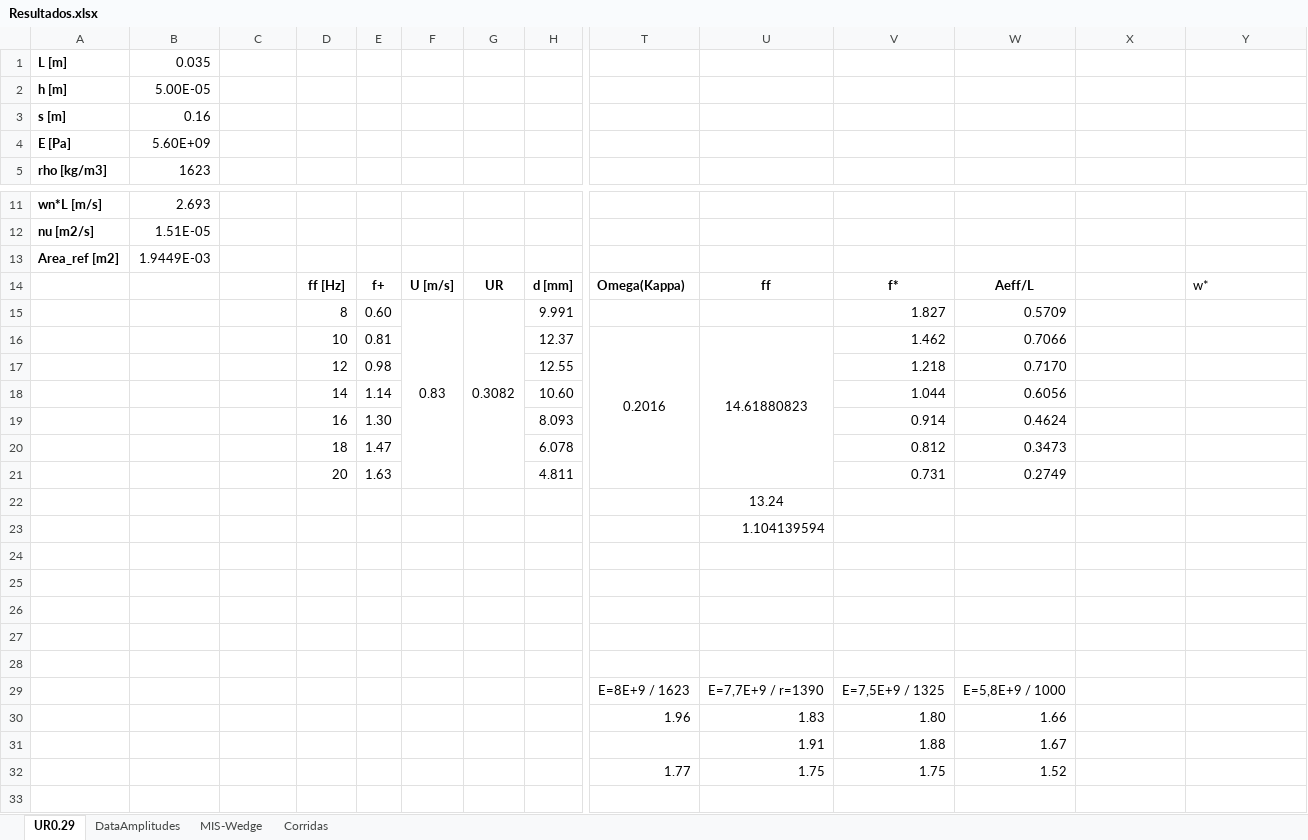
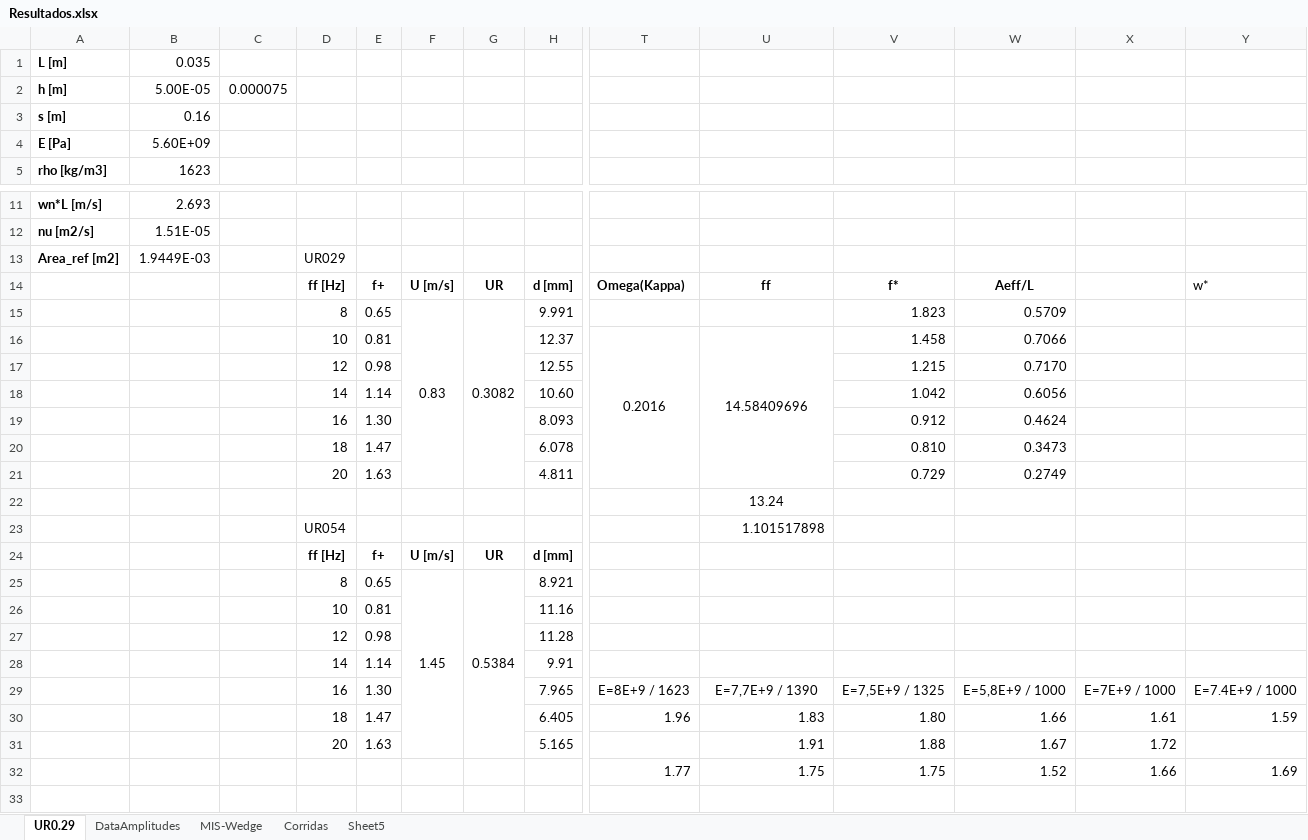
Before and after one commit to AndresPedemonteFIUBA/alaBatiente, an Excel workbook: Resultados/Resultados.xlsx, sheet UR0.29, drawn as a sheet; only a part is shown, gaps mark what is left out; values as stored, in another font and other column widths than the file's, no borders; charts and pictures not drawn; removed rows and columns are numbered as before the commit, all else as after; rows hold the shown columns only; the diff covers the shown part only; the diff names each change by its address in the sheet, - before the commit and + after, or states it on an @@ line.

```diff
--- a/Resultados/Resultados.xlsx (sheet UR0.29)
+++ b/Resultados/Resultados.xlsx (sheet UR0.29)
+sheet tab: Sheet5
-C2: (empty)
+C2: 0.000075
-D13: (empty)
+D13: UR029
-E15: 0.60
+E15: 0.65
-V15: 1.827
+V15: 1.823
-U16: 14.61880823
+U16: 14.58409696
-V16: 1.462
+V16: 1.458
-V17: 1.218
+V17: 1.215
-V18: 1.044
+V18: 1.042
-V19: 0.914
+V19: 0.912
-V20: 0.812
+V20: 0.810
-V21: 0.731
+V21: 0.729
-row 23:  |  |  |  |  |  |  |  |  | 1.104139594
-row 23: (empty)
+row 23:  |  |  | UR054 |  |  |  |  |  | 1.101517898
-row 24: (empty)
+row 24:  |  |  | ff [Hz] | f+ | U [m/s] | UR | d [mm]
-row 25: (empty)
+row 25:  |  |  | 8 | 0.65 | 1.45 | 0.5384 | 8.921
+F25:F31 merged
+G25:G31 merged
-row 26: (empty)
+row 26:  |  |  | 10 | 0.81 |  |  | 11.16
-row 28: (empty)
-row 29:  |  |  |  |  |  |  |  | E=8E+9 / 1623 | E=7,7E+9 / r=1390 | E=7,5E+9 / 1325 | E=5,8E+9 / 1000
-row 30:  |  |  |  |  |  |  |  | 1.96 | 1.83 | 1.80 | 1.66
-row 31:  |  |  |  |  |  |  |  |  | 1.91 | 1.88 | 1.67
+row 27:  |  |  | 12 | 0.98 |  |  | 11.28
+row 28:  |  |  | 14 | 1.14 |  |  | 9.91
+row 29:  |  |  | 16 | 1.30 |  |  | 7.965 | E=8E+9 / 1623 | E=7,7E+9 / 1390 | E=7,5E+9 / 1325 | E=5,8E+9 / 1000 | E=7E+9 / 1000 | E=7.4E+9 / 1000
+row 30:  |  |  | 18 | 1.47 |  |  | 6.405 | 1.96 | 1.83 | 1.80 | 1.66 | 1.61 | 1.59
+row 31:  |  |  | 20 | 1.63 |  |  | 5.165 |  | 1.91 | 1.88 | 1.67 | 1.72
-X32: (empty)
+X32: 1.66
-Y32: (empty)
+Y32: 1.69
```
Also changed, not shown: 20 added rows elsewhere in this sheet, sheet DataAmplitudes, formulas that keep their value, charts or pictures, 1 other file.
